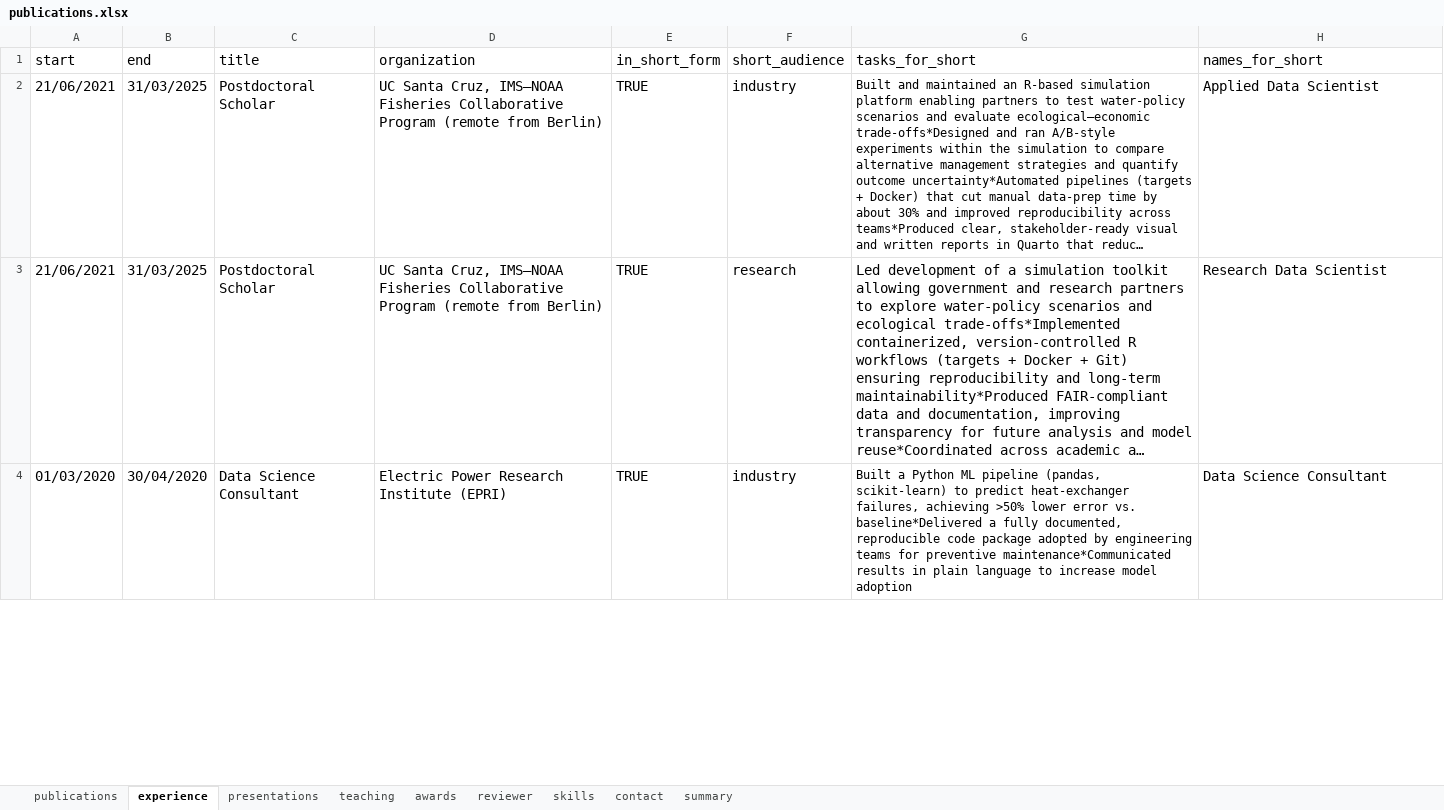
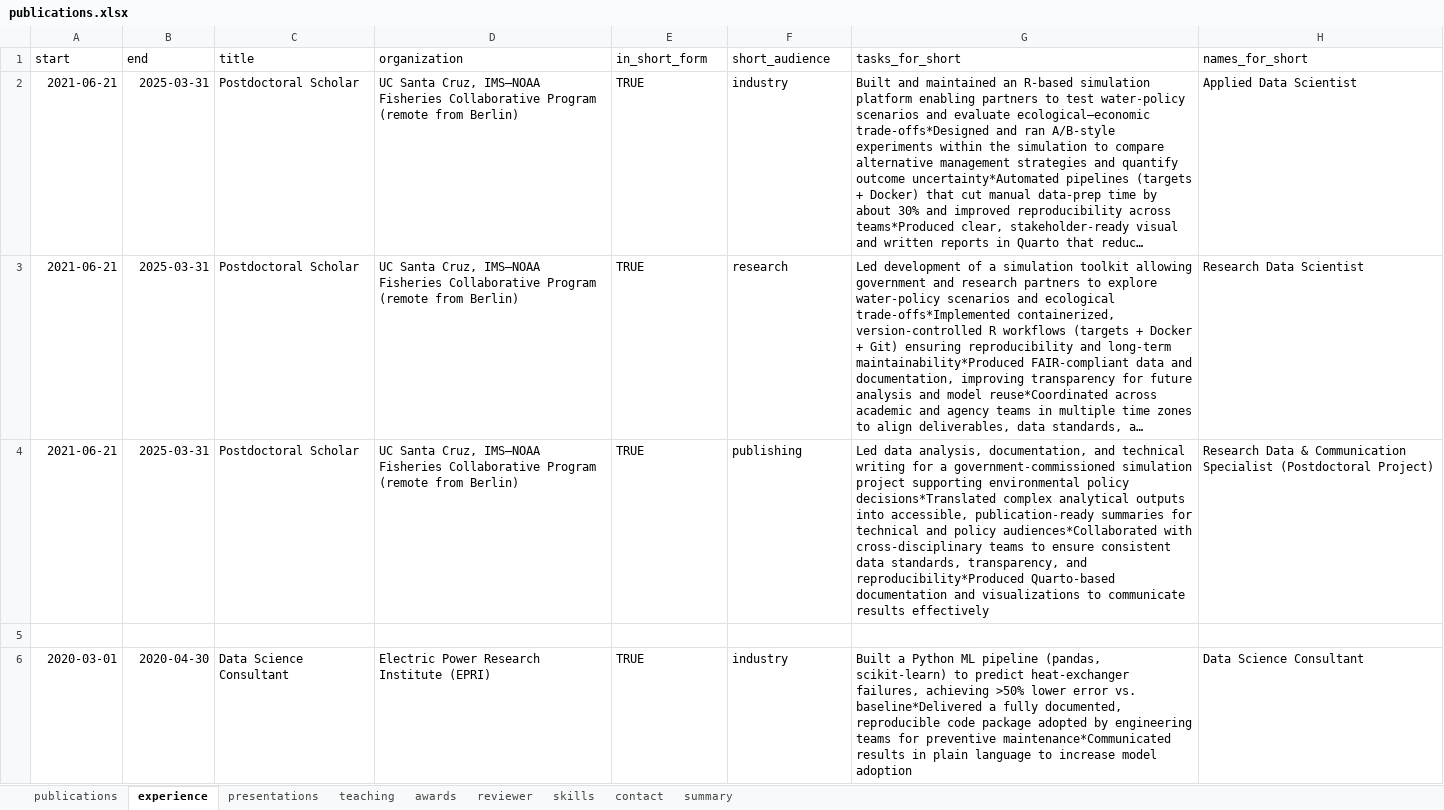
Before and after one commit to mrguyperson/homepage, an Excel workbook: cv/publications.xlsx, sheet experience, drawn as a sheet; only a part is shown; long unchanged cells end in …; values as stored, in another font and other column widths than the file's, no borders; addresses are those after the commit; the diff covers the shown part only; the diff names each change by its address in the sheet, - before the commit and + after, or states it on an @@ line.

Commit message:
added publishing cv

```diff
--- a/cv/publications.xlsx (sheet experience)
+++ b/cv/publications.xlsx (sheet experience)
@@ A1:H1 text size: smaller @@
-A2:A3 (start): 21/06/2021
+A2:A3 (start): 2021-06-21
@@ A2:F2 text size: smaller @@
-B2:B3 (end): 31/03/2025
+B2:B3 (end): 2025-03-31
@@ H2 text size: smaller @@
@@ A3:H3 text size: smaller @@
+row 4: 2021-06-21 | 2025-03-31 | Postdoctoral Scholar | UC Santa Cruz, IMS–NOAA Fisheries Collaborative Program (remote from Berlin) | TRUE | publishing | Led data analysis, documentation, and technical writing for a government-commissioned simulation project supporting environmental policy decisions*Translated complex analytical outputs into accessible, publication-ready summaries for technical and policy audiences*Collaborated with cross-disciplinary teams to ensure consistent data standards, transparency, and reproducibility*Produced Quarto-based documentation and visualizations to communicate results effectively | Research Data & Communication Specialist (Postdoctoral Project)
+row 5: (empty)
-A6 (start): 01/03/2020
+A6 (start): 2020-03-01
@@ A6:F6 text size: smaller @@
-B6 (end): 30/04/2020
+B6 (end): 2020-04-30
@@ H6 text size: smaller @@
```
Also changed, not shown: 4 added rows, 25 edited cells and cell formats elsewhere in this sheet, sheet skills, sheet summary, formulas that keep their value, 4 other files.
